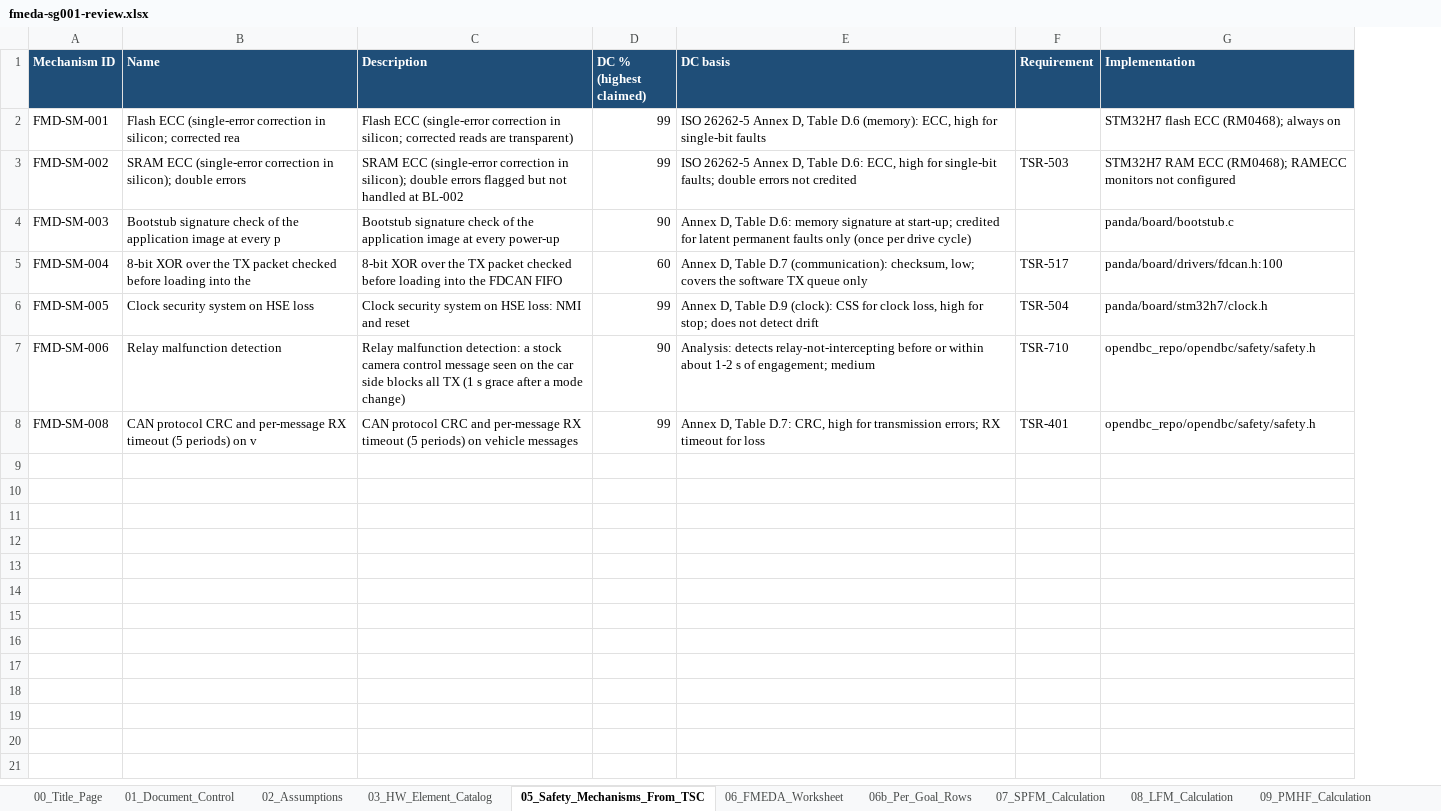
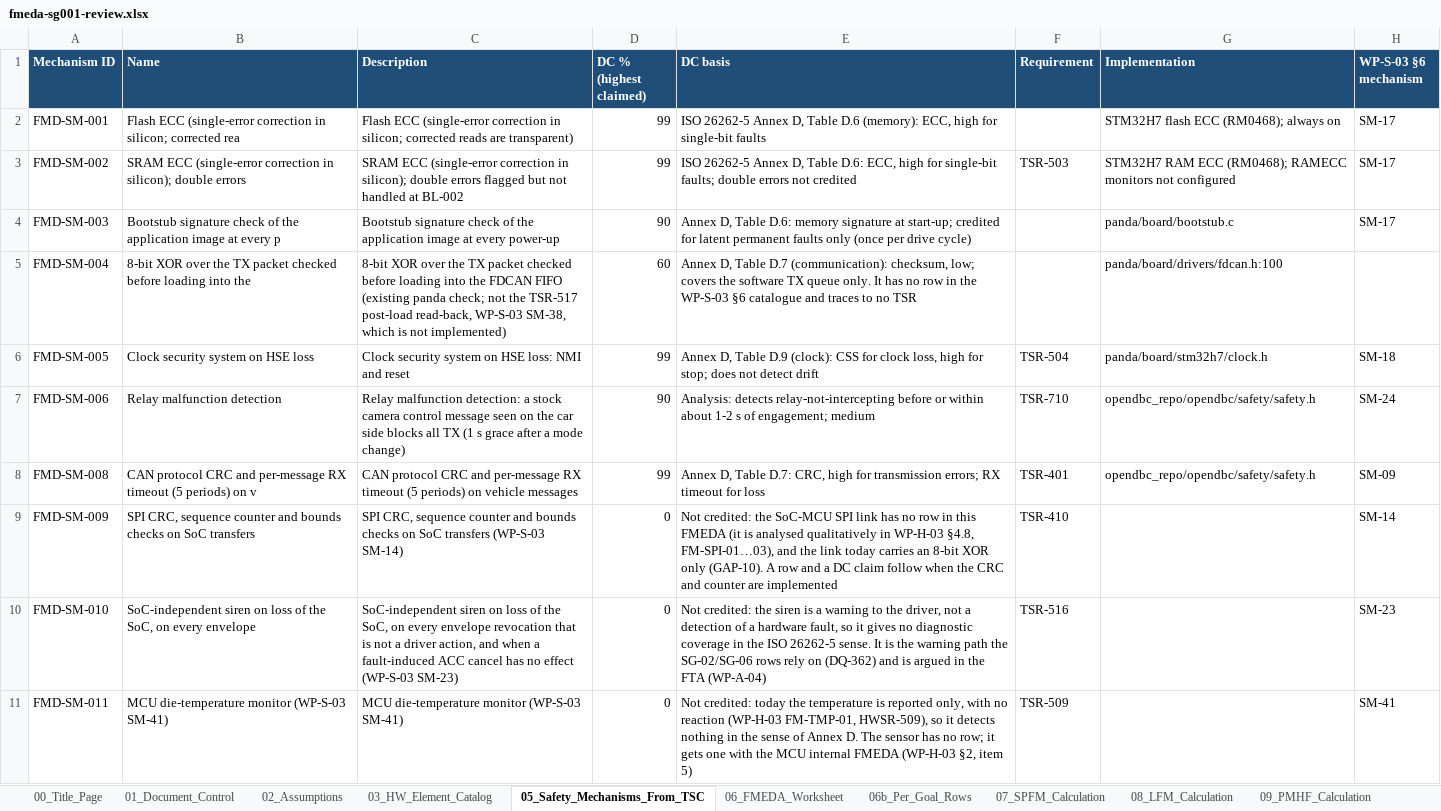
Before and after one commit to jherrodthomas/LionDriver, an Excel workbook: assurance/08-analyses/fmea/exports/review/fmeda-sg001-review.xlsx, sheet 05_Safety_Mechanisms_From_TSC, drawn as a sheet; values as stored, in another font and other column widths than the file's, no borders; the diff names each change by its address in the sheet, - before the commit and + after, or states it on an @@ line.

```diff
--- a/assurance/08-analyses/fmea/exports/review/fmeda-sg001-review.xlsx (sheet 05_Safety_Mechanisms_From_TSC)
+++ b/assurance/08-analyses/fmea/exports/review/fmeda-sg001-review.xlsx (sheet 05_Safety_Mechanisms_From_TSC)
+column H (WP-S-03 §6 mechanism), rows 2-8: SM-17 | SM-17 | SM-17 |  | SM-18 | SM-24 | SM-09
-C5 (Description): …FDCAN FIFO
+C5 (Description): …FDCAN FIFO (existing panda check; not the TSR-517 post-load read-back, WP-S-03 SM-38, which is not implemented)
-E5 (DC basis): …TX queue only
+E5 (DC basis): …TX queue only. It has no row in the WP-S-03 §6 catalogue and traces to no TSR
-F5 (Requirement): TSR-517
+F5 (Requirement): (empty)
+row 9: FMD-SM-009 | SPI CRC, sequence counter and bounds checks on SoC transfers | SPI CRC, sequence counter and bounds checks on SoC transfers (WP-S-03 SM-14) | 0 | Not credited: the SoC-MCU SPI link has no row in this FMEDA (it is analysed qualitatively in WP-H-03 §4.8, FM-SPI-01…03), and the link today carries an 8-bit XOR only (GAP-10). A row and a DC claim follow when the CRC and counter are implemented | TSR-410 |  | SM-14
+row 10: FMD-SM-010 | SoC-independent siren on loss of the SoC, on every envelope | SoC-independent siren on loss of the SoC, on every envelope revocation that is not a driver action, and when a fault-induced ACC cancel has no effect (WP-S-03 SM-23) | 0 | Not credited: the siren is a warning to the driver, not a detection of a hardware fault, so it gives no diagnostic coverage in the ISO 26262-5 sense. It is the warning path the SG-02/SG-06 rows rely on (DQ-362) and is argued in the FTA (WP-A-04) | TSR-516 |  | SM-23
+row 11: FMD-SM-011 | MCU die-temperature monitor (WP-S-03 SM-41) | MCU die-temperature monitor (WP-S-03 SM-41) | 0 | Not credited: today the temperature is reported only, with no reaction (WP-H-03 FM-TMP-01, HWSR-509), so it detects nothing in the sense of Annex D. The sensor has no row; it gets one with the MCU internal FMEDA (WP-H-03 §2, item 5) | TSR-509 |  | SM-41
```
Also changed, not shown: sheet 01_Document_Control, sheet 00_Title_Page, assurance/08-analyses/fmea/exports/review/fmeda-sg009-review.xlsx, 22 other files.
